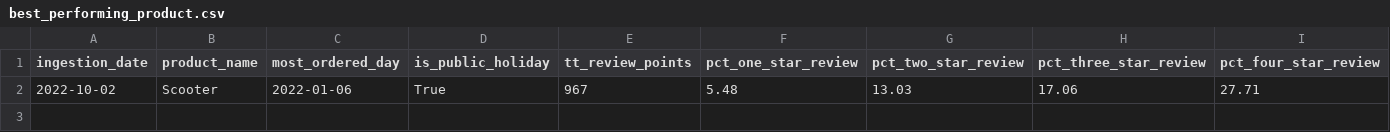
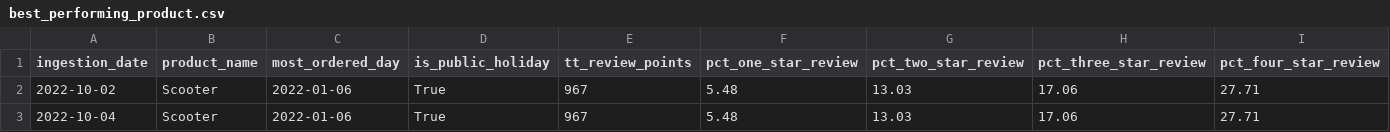
Before and after one commit to anice1/powerpedia, a CSV file: data/transformed/best_performing_product.csv, drawn as a sheet; only a part is shown; rows hold the shown columns only; the diff names each change by its address in the sheet, - before the commit and + after, or states it on an @@ line.

```diff
--- a/data/transformed/best_performing_product.csv
+++ b/data/transformed/best_performing_product.csv
+row 3: 2022-10-04 | Scooter | 2022-01-06 | True | 967 | 5.48 | 13.03 | 17.06 | 27.71
```
Also changed, not shown: data/transformed/agg_public_holiday.csv, 7 other files.
